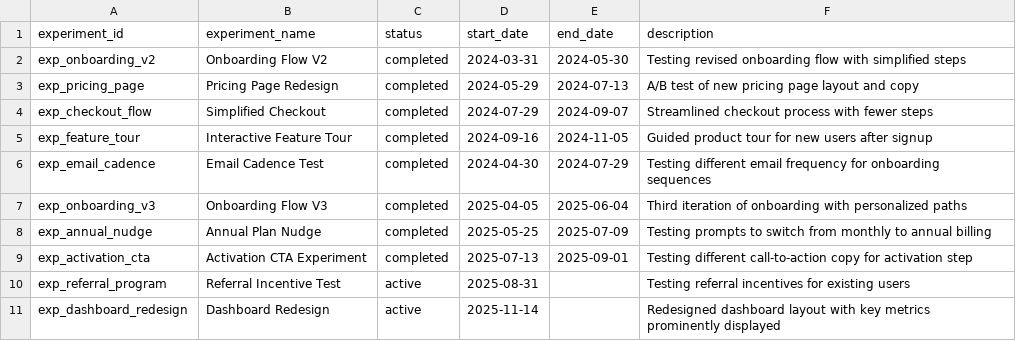
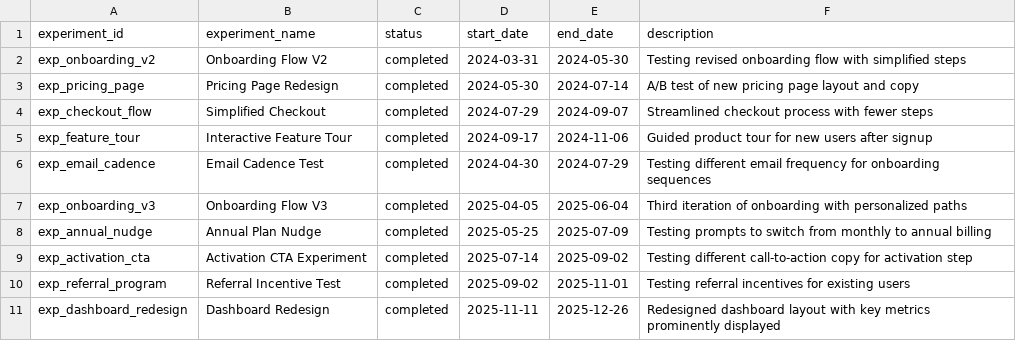
Before and after one commit to joeljohn07/b2b-saas-dbt, a CSV file: seeds/experiment_metadata.csv, drawn as a sheet.

Commit message:
fix: regenerate experiment_metadata from synthetic data generator
Dates and statuses now derived from generate_synthetic_data.py constants
(START_DATE + offset + duration) instead of manually approximated. All 10
experiments correctly marked as completed with accurate windows.

```diff
--- a/seeds/experiment_metadata.csv
+++ b/seeds/experiment_metadata.csv
@@ -2,5 +2,5 @@ experiment_id,experiment_name,status,start_date,end_date,description
 exp_onboarding_v2,Onboarding Flow V2,completed,2024-03-31,2024-05-30,Testing revised onboarding flow with simplified steps
-exp_pricing_page,Pricing Page Redesign,completed,2024-05-29,2024-07-13,A/B test of new pricing page layout and copy
+exp_pricing_page,Pricing Page Redesign,completed,2024-05-30,2024-07-14,A/B test of new pricing page layout and copy
 exp_checkout_flow,Simplified Checkout,completed,2024-07-29,2024-09-07,Streamlined checkout process with fewer steps
-exp_feature_tour,Interactive Feature Tour,completed,2024-09-16,2024-11-05,Guided product tour for new users after signup
+exp_feature_tour,Interactive Feature Tour,completed,2024-09-17,2024-11-06,Guided product tour for new users after signup
 exp_email_cadence,Email Cadence Test,completed,2024-04-30,2024-07-29,Testing different email frequency for onboarding sequences
@@ -8,4 +8,4 @@ exp_onboarding_v3,Onboarding Flow V3,completed,2025-04-05,2025-06-04,Third itera
 exp_annual_nudge,Annual Plan Nudge,completed,2025-05-25,2025-07-09,Testing prompts to switch from monthly to annual billing
-exp_activation_cta,Activation CTA Experiment,completed,2025-07-13,2025-09-01,Testing different call-to-action copy for activation step
-exp_referral_program,Referral Incentive Test,active,2025-08-31,,Testing referral incentives for existing users
-exp_dashboard_redesign,Dashboard Redesign,active,2025-11-14,,Redesigned dashboard layout with key metrics prominently displayed
+exp_activation_cta,Activation CTA Experiment,completed,2025-07-14,2025-09-02,Testing different call-to-action copy for activation step
+exp_referral_program,Referral Incentive Test,completed,2025-09-02,2025-11-01,Testing referral incentives for existing users
+exp_dashboard_redesign,Dashboard Redesign,completed,2025-11-11,2025-12-26,Redesigned dashboard layout with key metrics prominently displayed
```
